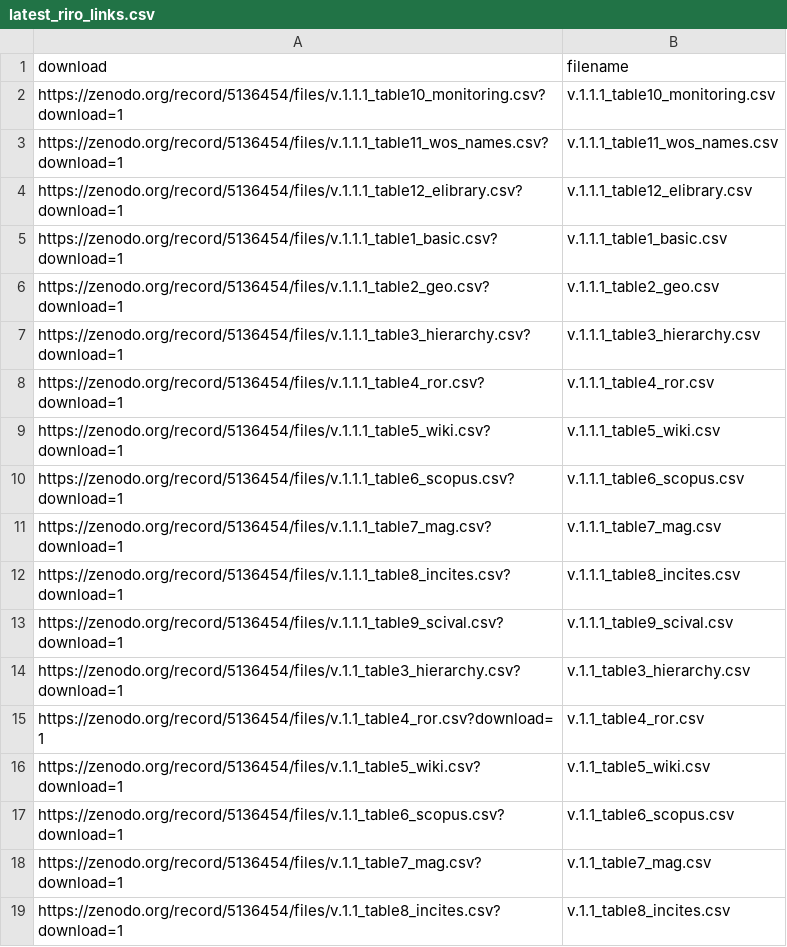
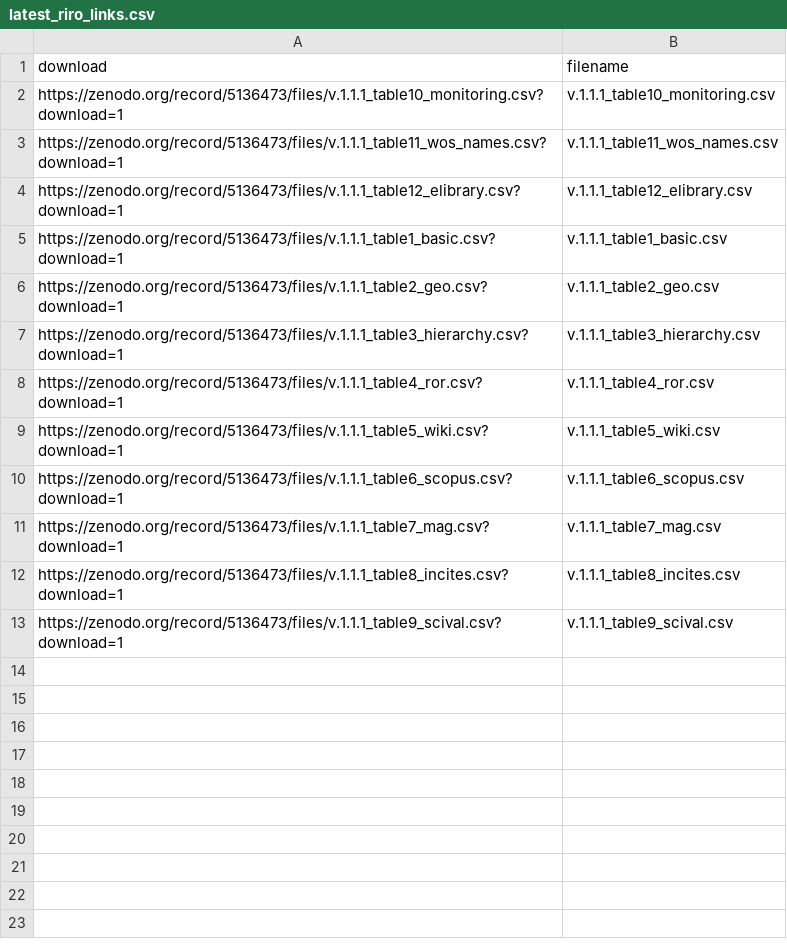
Before and after one commit to OpenRIRO/openriro.github.io, a CSV file: latest_riro_links.csv, drawn as a sheet.

Commit message:
csv

```diff
--- a/latest_riro_links.csv
+++ b/latest_riro_links.csv
@@ -1,19 +1,13 @@
 download,filename
-https://zenodo.org/record/5136454/files/v.1.1.1_table10_monitoring.csv?download=1,v.1.1.1_table10_monitoring.csv
-https://zenodo.org/record/5136454/files/v.1.1.1_table11_wos_names.csv?download=1,v.1.1.1_table11_wos_names.csv
-https://zenodo.org/record/5136454/files/v.1.1.1_table12_elibrary.csv?download=1,v.1.1.1_table12_elibrary.csv
-https://zenodo.org/record/5136454/files/v.1.1.1_table1_basic.csv?download=1,v.1.1.1_table1_basic.csv
-https://zenodo.org/record/5136454/files/v.1.1.1_table2_geo.csv?download=1,v.1.1.1_table2_geo.csv
-https://zenodo.org/record/5136454/files/v.1.1.1_table3_hierarchy.csv?download=1,v.1.1.1_table3_hierarchy.csv
-https://zenodo.org/record/5136454/files/v.1.1.1_table4_ror.csv?download=1,v.1.1.1_table4_ror.csv
-https://zenodo.org/record/5136454/files/v.1.1.1_table5_wiki.csv?download=1,v.1.1.1_table5_wiki.csv
-https://zenodo.org/record/5136454/files/v.1.1.1_table6_scopus.csv?download=1,v.1.1.1_table6_scopus.csv
-https://zenodo.org/record/5136454/files/v.1.1.1_table7_mag.csv?download=1,v.1.1.1_table7_mag.csv
-https://zenodo.org/record/5136454/files/v.1.1.1_table8_incites.csv?download=1,v.1.1.1_table8_incites.csv
-https://zenodo.org/record/5136454/files/v.1.1.1_table9_scival.csv?download=1,v.1.1.1_table9_scival.csv
-https://zenodo.org/record/5136454/files/v.1.1_table3_hierarchy.csv?download=1,v.1.1_table3_hierarchy.csv
-https://zenodo.org/record/5136454/files/v.1.1_table4_ror.csv?download=1,v.1.1_table4_ror.csv
-https://zenodo.org/record/5136454/files/v.1.1_table5_wiki.csv?download=1,v.1.1_table5_wiki.csv
-https://zenodo.org/record/5136454/files/v.1.1_table6_scopus.csv?download=1,v.1.1_table6_scopus.csv
-https://zenodo.org/record/5136454/files/v.1.1_table7_mag.csv?download=1,v.1.1_table7_mag.csv
-https://zenodo.org/record/5136454/files/v.1.1_table8_incites.csv?download=1,v.1.1_table8_incites.csv
+https://zenodo.org/record/5136473/files/v.1.1.1_table10_monitoring.csv?download=1,v.1.1.1_table10_monitoring.csv
+https://zenodo.org/record/5136473/files/v.1.1.1_table11_wos_names.csv?download=1,v.1.1.1_table11_wos_names.csv
+https://zenodo.org/record/5136473/files/v.1.1.1_table12_elibrary.csv?download=1,v.1.1.1_table12_elibrary.csv
+https://zenodo.org/record/5136473/files/v.1.1.1_table1_basic.csv?download=1,v.1.1.1_table1_basic.csv
+https://zenodo.org/record/5136473/files/v.1.1.1_table2_geo.csv?download=1,v.1.1.1_table2_geo.csv
+https://zenodo.org/record/5136473/files/v.1.1.1_table3_hierarchy.csv?download=1,v.1.1.1_table3_hierarchy.csv
+https://zenodo.org/record/5136473/files/v.1.1.1_table4_ror.csv?download=1,v.1.1.1_table4_ror.csv
+https://zenodo.org/record/5136473/files/v.1.1.1_table5_wiki.csv?download=1,v.1.1.1_table5_wiki.csv
+https://zenodo.org/record/5136473/files/v.1.1.1_table6_scopus.csv?download=1,v.1.1.1_table6_scopus.csv
+https://zenodo.org/record/5136473/files/v.1.1.1_table7_mag.csv?download=1,v.1.1.1_table7_mag.csv
+https://zenodo.org/record/5136473/files/v.1.1.1_table8_incites.csv?download=1,v.1.1.1_table8_incites.csv
+https://zenodo.org/record/5136473/files/v.1.1.1_table9_scival.csv?download=1,v.1.1.1_table9_scival.csv
```
